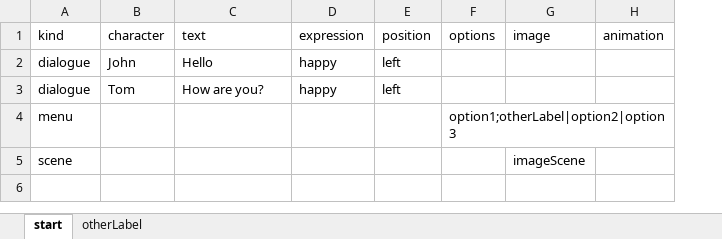
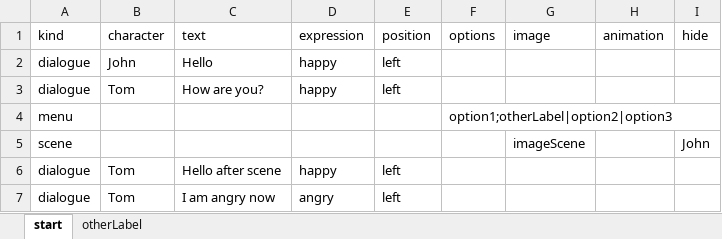
Before and after one commit to facuellarg/excel_to_renpy, an Excel workbook: test.xlsx, sheet start, drawn as a sheet; values as stored, in another font and other column widths than the file's, no borders; the diff names each change by its address in the sheet, - before the commit and + after, or states it on an @@ line.

Commit message:
:construction: add show and hide command

```diff
--- a/test.xlsx (sheet start)
+++ b/test.xlsx (sheet start)
+column I (hide), row 5: John
+row 6: dialogue | Tom | Hello after scene | happy | left
+row 7: dialogue | Tom | I am angry now | angry | left
```
Also changed, not shown: sheet otherLabel, 8 other files.
